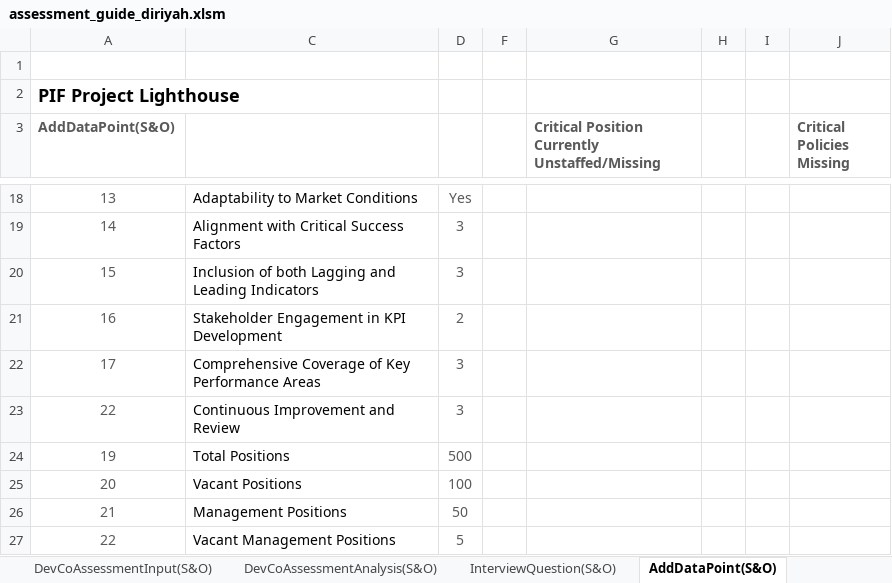
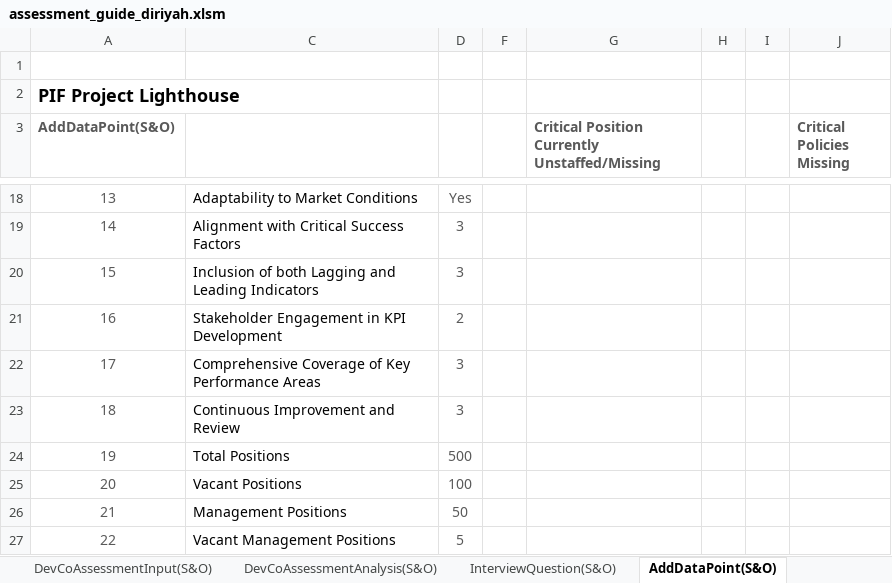
Before and after one commit to jemyap91/lighthouse_dash, an Excel workbook: assessment_guide/assessment_guide_diriyah.xlsm, sheet AddDataPoint(S&O), drawn as a sheet; only a part is shown, gaps mark what is left out; values as stored, in another font and other column widths than the file's, no borders; charts and pictures and table styles not drawn; the diff names each change by its address in the sheet, - before the commit and + after, or states it on an @@ line.

```diff
--- a/assessment_guide/assessment_guide_diriyah.xlsm (sheet AddDataPoint(S&O))
+++ b/assessment_guide/assessment_guide_diriyah.xlsm (sheet AddDataPoint(S&O))
-A23 (AddDataPoint(S&O)): 22
+A23 (AddDataPoint(S&O)): 18
```
Also changed, not shown: sheet Log, sheet AddDataPoint(D&C), sheet DevCoAssessmentInput(D&C), sheet DevCoAssessmentAnalysis(P&M), sheet Assessment Summary, hidden cells, charts or pictures, master_sheet_reference_v2.xlsx.
